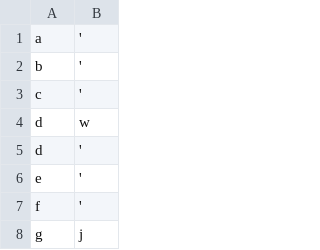
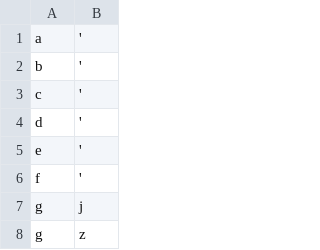
Before and after one commit to HarryLong/WordClassifier, a CSV file: shared_output/NORM_-1_GLOBALT_0_STARTT_0_ENDT_0/sample_ending_elimination_2d.csv, drawn as a sheet; only a part is shown; the shorter side is filled out with more unchanged rows; the diff covers the shown part only.

```diff
--- a/shared_output/NORM_-1_GLOBALT_0_STARTT_0_ENDT_0/sample_ending_elimination_2d.csv
+++ b/shared_output/NORM_-1_GLOBALT_0_STARTT_0_ENDT_0/sample_ending_elimination_2d.csv
@@ -3,3 +3,2 @@ b, '
 c, '
-d, w
 d, '
```
Also changed, not shown: 18 removed rows elsewhere in this file, shared_output/NORM_-1_GLOBALT_0_STARTT_0_ENDT_0/sample_elimination_3d.csv, shared_output/NORM_-1_GLOBALT_0_STARTT_0_ENDT_0/sample_start_elimination_2d.csv, 13 other files.
